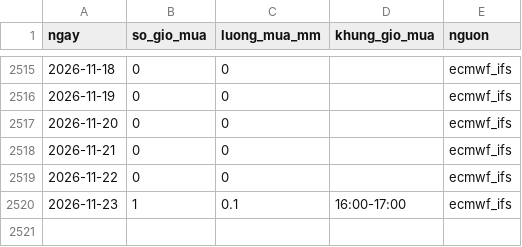
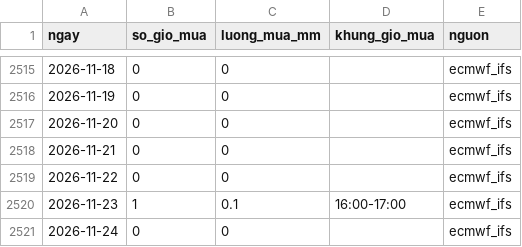
Before and after one commit to phuongtran3482-dalat/thoi-tiet-xuan-huong, a CSV file: data/so-gio-mua.csv, drawn as a sheet; only a part is shown, gaps mark what is left out; the diff names each change by its address in the sheet, - before the commit and + after, or states it on an @@ line.

```diff
--- a/data/so-gio-mua.csv
+++ b/data/so-gio-mua.csv
+row 2521: 2026-11-24 | 0 | 0 |  | ecmwf_ifs
```
Also changed, not shown: 1 other file.
